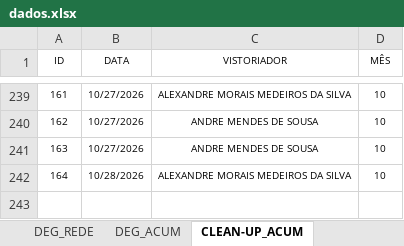
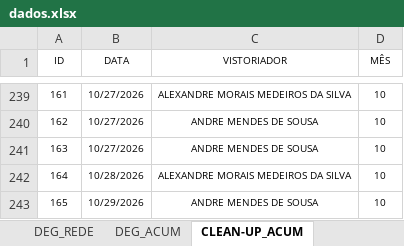
Before and after one commit to SestremPalopoli/plano-preventivo, an Excel workbook: dados.xlsx, sheet CLEAN-UP_ACUM, drawn as a sheet; only a part is shown, gaps mark what is left out; values as stored, in another font and other column widths than the file's, no borders; table styles not drawn; the diff names each change by its address in the sheet, - before the commit and + after, or states it on an @@ line.

```diff
--- a/dados.xlsx (sheet CLEAN-UP_ACUM)
+++ b/dados.xlsx (sheet CLEAN-UP_ACUM)
+row 243: 165 | 10/29/2026 | ANDRE MENDES DE SOUSA | 10
```
Also changed, not shown: other sheet tabs.
